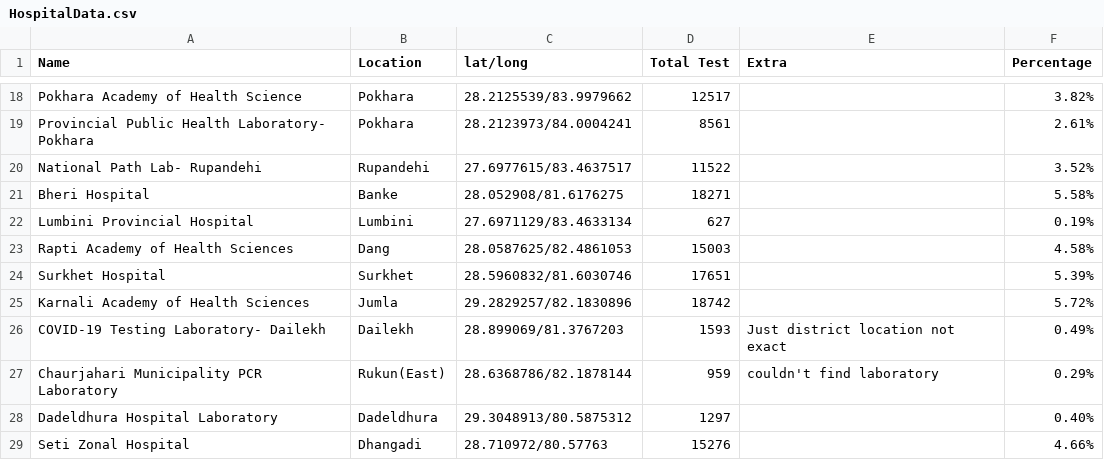
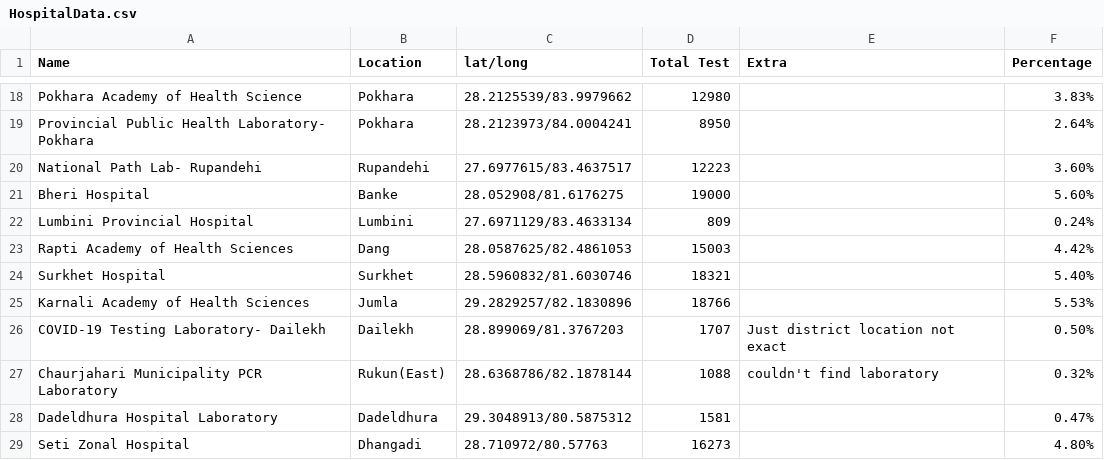
Before and after one commit to sasankthapa/nepalCOVIDlocator, a CSV file: datascripts/csvs/HospitalData.csv, drawn as a sheet; only a part is shown, gaps mark what is left out; the diff covers the shown part only; the diff names each change by its address in the sheet, - before the commit and + after, or states it on an @@ line.

```diff
--- a/datascripts/csvs/HospitalData.csv
+++ b/datascripts/csvs/HospitalData.csv
-D18 (Total Test): 12517
+D18 (Total Test): 12980
-F18 (Percentage): 3.82%
+F18 (Percentage): 3.83%
-D19 (Total Test): 8561
+D19 (Total Test): 8950
-F19 (Percentage): 2.61%
+F19 (Percentage): 2.64%
-D20 (Total Test): 11522
+D20 (Total Test): 12223
-F20 (Percentage): 3.52%
+F20 (Percentage): 3.60%
-D21 (Total Test): 18271
+D21 (Total Test): 19000
-F21 (Percentage): 5.58%
+F21 (Percentage): 5.60%
-D22 (Total Test): 627
+D22 (Total Test): 809
-F22 (Percentage): 0.19%
+F22 (Percentage): 0.24%
-F23 (Percentage): 4.58%
+F23 (Percentage): 4.42%
-D24 (Total Test): 17651
+D24 (Total Test): 18321
-F24 (Percentage): 5.39%
+F24 (Percentage): 5.40%
-D25 (Total Test): 18742
+D25 (Total Test): 18766
-F25 (Percentage): 5.72%
+F25 (Percentage): 5.53%
-D26 (Total Test): 1593
+D26 (Total Test): 1707
-F26 (Percentage): 0.49%
+F26 (Percentage): 0.50%
-D27 (Total Test): 959
+D27 (Total Test): 1088
-F27 (Percentage): 0.29%
+F27 (Percentage): 0.32%
-D28 (Total Test): 1297
+D28 (Total Test): 1581
-F28 (Percentage): 0.40%
+F28 (Percentage): 0.47%
-D29 (Total Test): 15276
+D29 (Total Test): 16273
-F29 (Percentage): 4.66%
+F29 (Percentage): 4.80%
```
Also changed, not shown: 31 edited cells elsewhere in this file, datascripts/csvs/dailysheet.csv, 7 other files.
